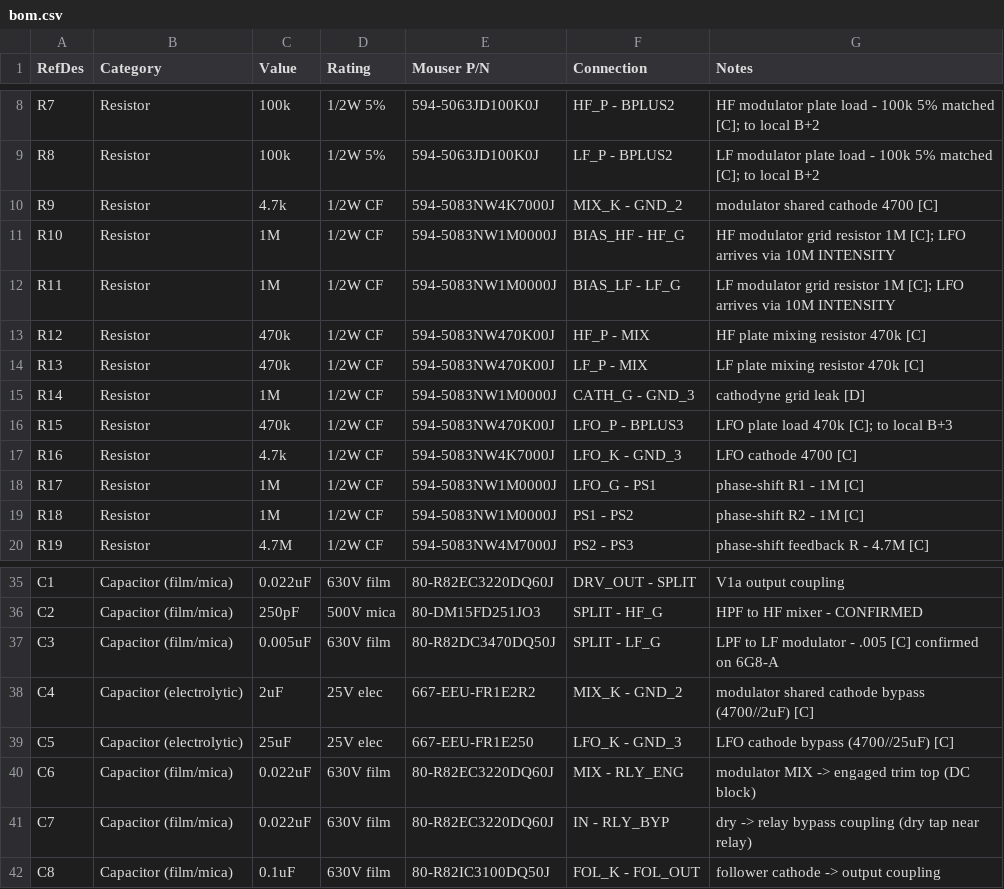
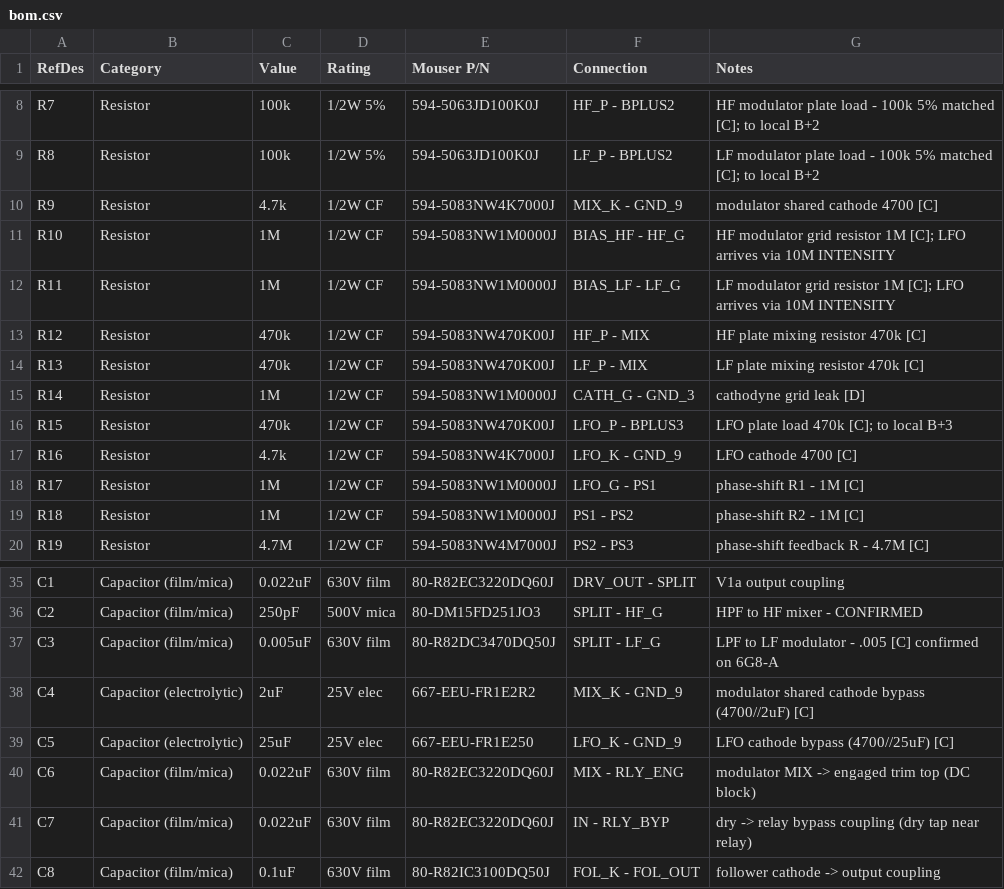
Before and after one commit to ajryan/ajryan.github.com, a CSV file: projects/harmonic-tremolo/bom.csv, drawn as a sheet; only a part is shown, gaps mark what is left out.

```diff
--- a/projects/harmonic-tremolo/bom.csv
+++ b/projects/harmonic-tremolo/bom.csv
@@ -9,3 +9,3 @@ R7,Resistor,100k,1/2W 5%,594-5063JD100K0J,HF_P - BPLUS2,HF modulator plate load
 R8,Resistor,100k,1/2W 5%,594-5063JD100K0J,LF_P - BPLUS2,LF modulator plate load - 100k 5% matched [C]; to local B+2
-R9,Resistor,4.7k,1/2W CF,594-5083NW4K7000J,MIX_K - GND_2,modulator shared cathode 4700 [C]
+R9,Resistor,4.7k,1/2W CF,594-5083NW4K7000J,MIX_K - GND_9,modulator shared cathode 4700 [C]
 R10,Resistor,1M,1/2W CF,594-5083NW1M0000J,BIAS_HF - HF_G,HF modulator grid resistor 1M [C]; LFO arrives via 10M INTENSITY
@@ -16,3 +16,3 @@ R14,Resistor,1M,1/2W CF,594-5083NW1M0000J,CATH_G - GND_3,cathodyne grid leak [D]
 R15,Resistor,470k,1/2W CF,594-5083NW470K00J,LFO_P - BPLUS3,LFO plate load 470k [C]; to local B+3
-R16,Resistor,4.7k,1/2W CF,594-5083NW4K7000J,LFO_K - GND_3,LFO cathode 4700 [C]
+R16,Resistor,4.7k,1/2W CF,594-5083NW4K7000J,LFO_K - GND_9,LFO cathode 4700 [C]
 R17,Resistor,1M,1/2W CF,594-5083NW1M0000J,LFO_G - PS1,phase-shift R1 - 1M [C]
@@ -37,4 +37,4 @@ C2,Capacitor (film/mica),250pF,500V mica,80-DM15FD251JO3,SPLIT - HF_G,HPF to HF
 C3,Capacitor (film/mica),0.005uF,630V film,80-R82DC3470DQ50J,SPLIT - LF_G,LPF to LF modulator - .005 [C] confirmed on 6G8-A
-C4,Capacitor (electrolytic),2uF,25V elec,667-EEU-FR1E2R2,MIX_K - GND_2,modulator shared cathode bypass (4700//2uF) [C]
-C5,Capacitor (electrolytic),25uF,25V elec,667-EEU-FR1E250,LFO_K - GND_3,LFO cathode bypass (4700//25uF) [C]
+C4,Capacitor (electrolytic),2uF,25V elec,667-EEU-FR1E2R2,MIX_K - GND_9,modulator shared cathode bypass (4700//2uF) [C]
+C5,Capacitor (electrolytic),25uF,25V elec,667-EEU-FR1E250,LFO_K - GND_9,LFO cathode bypass (4700//25uF) [C]
 C6,Capacitor (film/mica),0.022uF,630V film,80-R82EC3220DQ60J,MIX - RLY_ENG,modulator MIX -> engaged trim top (DC block)
```
Also changed, not shown: projects/harmonic-tremolo/turret-drill.csv, 5 other files.
